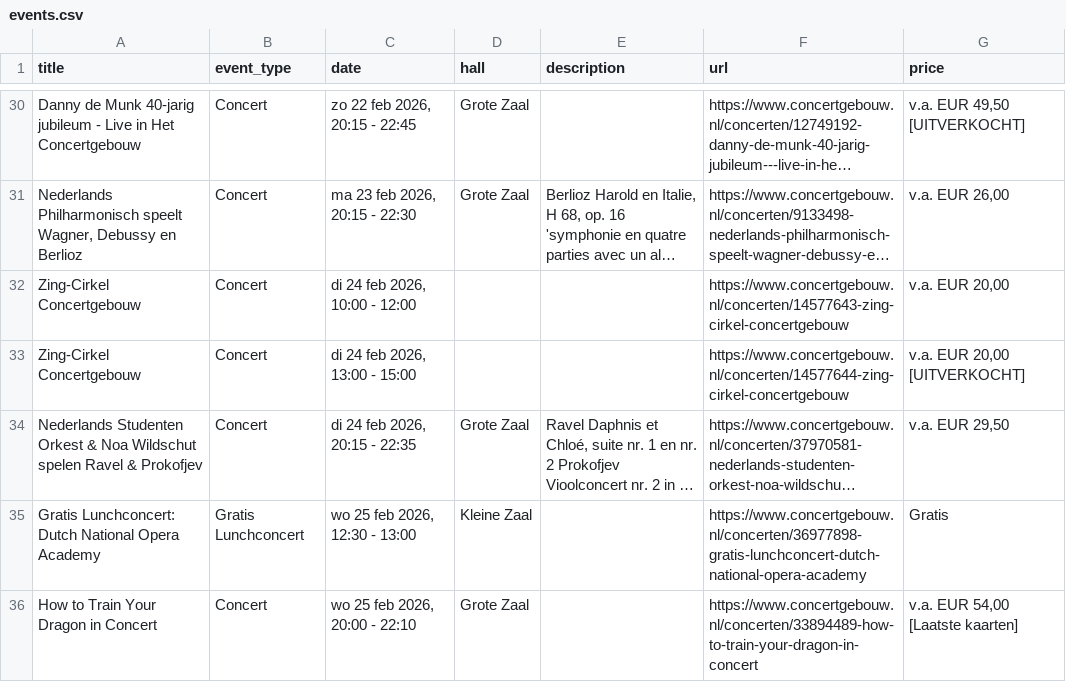
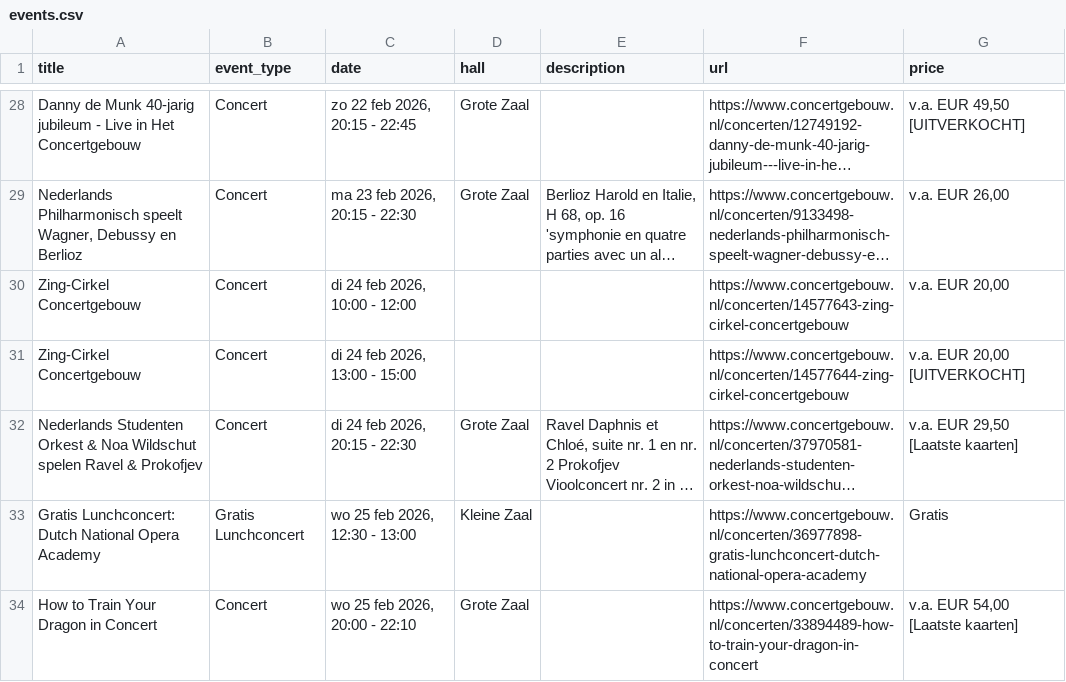
Before and after one commit to olii97/amsterdam-culture-tracker, a CSV file: cultural_venues_scraper/concertgebouw/events.csv, drawn as a sheet; only a part is shown, gaps mark what is left out; long unchanged cells end in …; addresses are those after the commit; the diff covers the shown part only; the diff names each change by its address in the sheet, - before the commit and + after, or states it on an @@ line.

```diff
--- a/cultural_venues_scraper/concertgebouw/events.csv
+++ b/cultural_venues_scraper/concertgebouw/events.csv
-C32 (date): di 24 feb 2026, 20:15 - 22:35
+C32 (date): di 24 feb 2026, 20:15 - 22:30
-G32 (price): v.a. EUR 29,50
+G32 (price): v.a. EUR 29,50 [Laatste kaarten]
```
Also changed, not shown: 5 added rows, 2 removed rows and 22 edited cells elsewhere in this file, cultural_venues_scraper/all_events.csv, cultural_venues_scraper/de_balie/events.csv, 11 other files.
